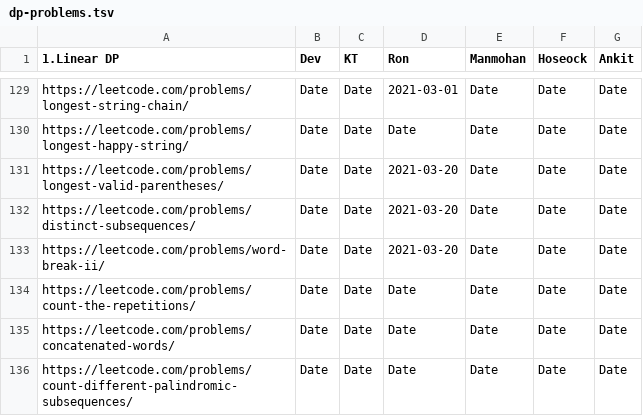
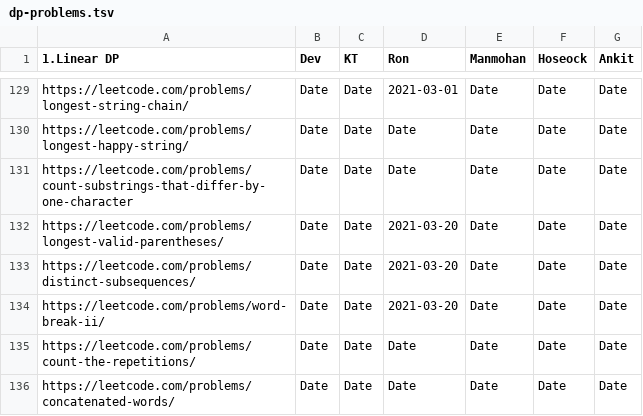
Before and after one commit to sw-devendra/algo-colab, a TSV file: dp-problems.tsv, drawn as a sheet; only a part is shown, gaps mark what is left out; the shorter side is filled out with more unchanged rows; the diff names each change by its address in the sheet, - before the commit and + after, or states it on an @@ line.

Commit message:
Update dp-problems.tsv

```diff
--- a/dp-problems.tsv
+++ b/dp-problems.tsv
+row 131: https://leetcode.com/problems/count-substrings-that-differ-by-one-character | Date | Date | Date | Date | Date | Date
```
